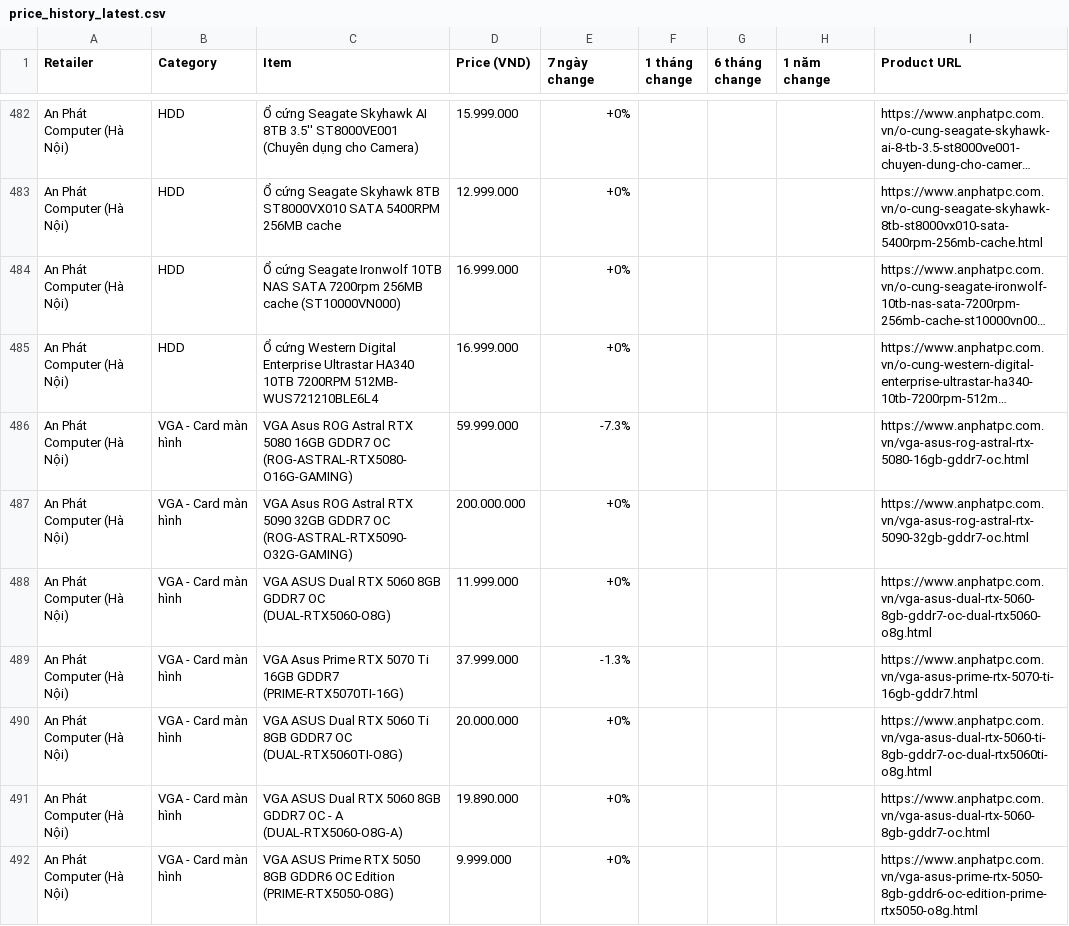
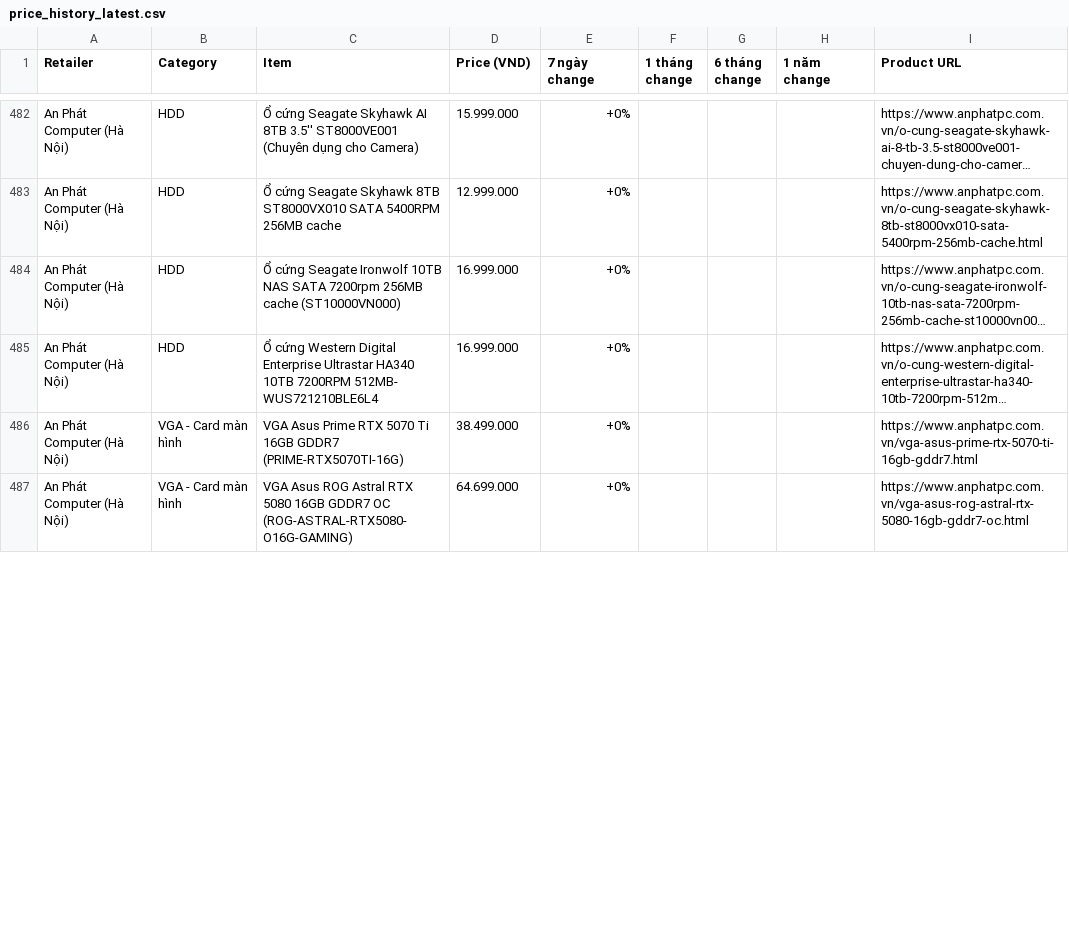
Before and after one commit to tuongphanbase/tech-price-mailer, a CSV file: docs/price_history_latest.csv, drawn as a sheet; only a part is shown, gaps mark what is left out; long unchanged cells end in …; removed rows and columns are numbered as before the commit, all else as after; the diff covers the shown part only; the diff names each change by its address in the sheet, - before the commit and + after, or states it on an @@ line.

```diff
--- a/docs/price_history_latest.csv
+++ b/docs/price_history_latest.csv
-row 486: An Phát Computer (Hà Nội) | VGA - Card màn hình | VGA Asus ROG Astral RTX 5080 16GB GDDR7 OC (ROG-ASTRAL-RTX5080-O16G-GAMING) | 59.999.000 | -7.3% |  |  |  | https://www.anphatpc.com.vn/vga-asus-rog-astral-rtx-5080-16gb-gddr7-oc.html
-row 487: An Phát Computer (Hà Nội) | VGA - Card màn hình | VGA Asus ROG Astral RTX 5090 32GB GDDR7 OC (ROG-ASTRAL-RTX5090-O32G-GAMING) | 200.000.000 | +0% |  |  |  | https://www.anphatpc.com.vn/vga-asus-rog-astral-rtx-5090-32gb-gddr7-oc.html
-row 488: An Phát Computer (Hà Nội) | VGA - Card màn hình | VGA ASUS Dual RTX 5060 8GB GDDR7 OC (DUAL-RTX5060-O8G) | 11.999.000 | +0% |  |  |  | https://www.anphatpc.com.vn/vga-asus-dual-rtx-5060-8gb-gddr7-oc-dual-rtx5060-o8g.html
-D486 (Price (VND)): 37.999.000
+D486 (Price (VND)): 38.499.000
-E486 (7 ngày change): -1.3%
+E486 (7 ngày change): +0%
@@ row 490 moved to row 497: An Phát Computer (Hà Nội) @@
-C487 (Item): VGA ASUS Dual RTX 5060 8GB GDDR7 OC - A (DUAL-RTX5060-O8G-A)
+C487 (Item): VGA Asus ROG Astral RTX 5080 16GB GDDR7 OC (ROG-ASTRAL-RTX5080-O16G-GAMING)
-D487 (Price (VND)): 19.890.000
+D487 (Price (VND)): 64.699.000
-I487 (Product URL): https://www.anphatpc.com.vn/vga-asus-dual-rtx-5060-8gb-gddr7-oc.html
+I487 (Product URL): https://www.anphatpc.com.vn/vga-asus-rog-astral-rtx-5080-16gb-gddr7-oc.html
-row 492: An Phát Computer (Hà Nội) | VGA - Card màn hình | VGA ASUS Prime RTX 5050 8GB GDDR6 OC Edition (PRIME-RTX5050-O8G) | 9.999.000 | +0% |  |  |  | https://www.anphatpc.com.vn/vga-asus-prime-rtx-5050-8gb-gddr6-oc-edition-prime-rtx5050-o8g.html
```
Also changed, not shown: 13 added rows, 9 removed rows, 2 moved rows and 15 edited cells elsewhere in this file, 5 other files.
